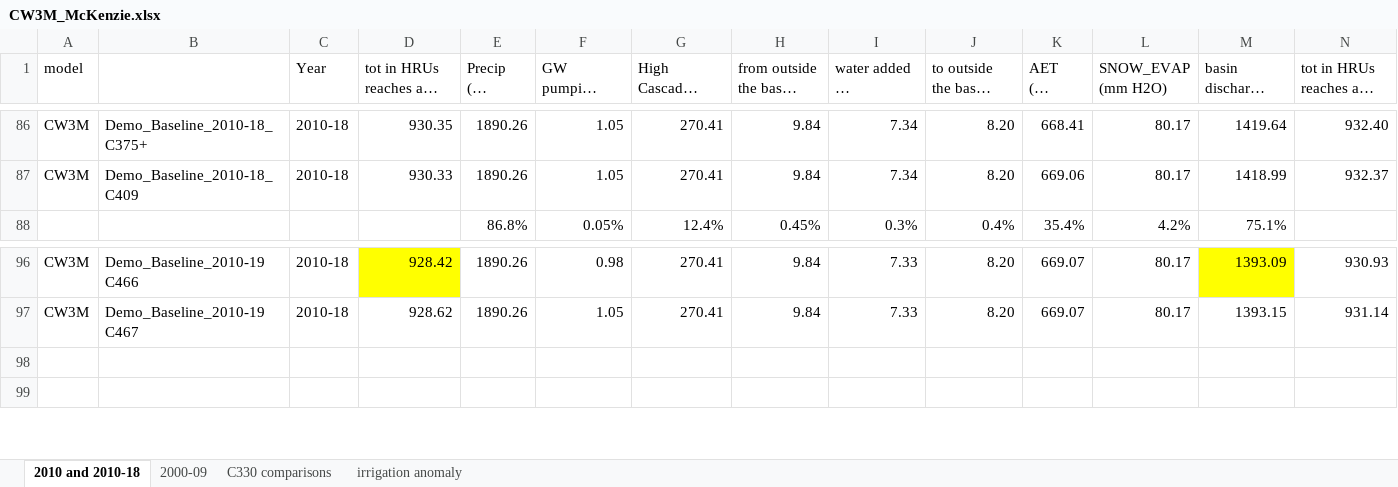
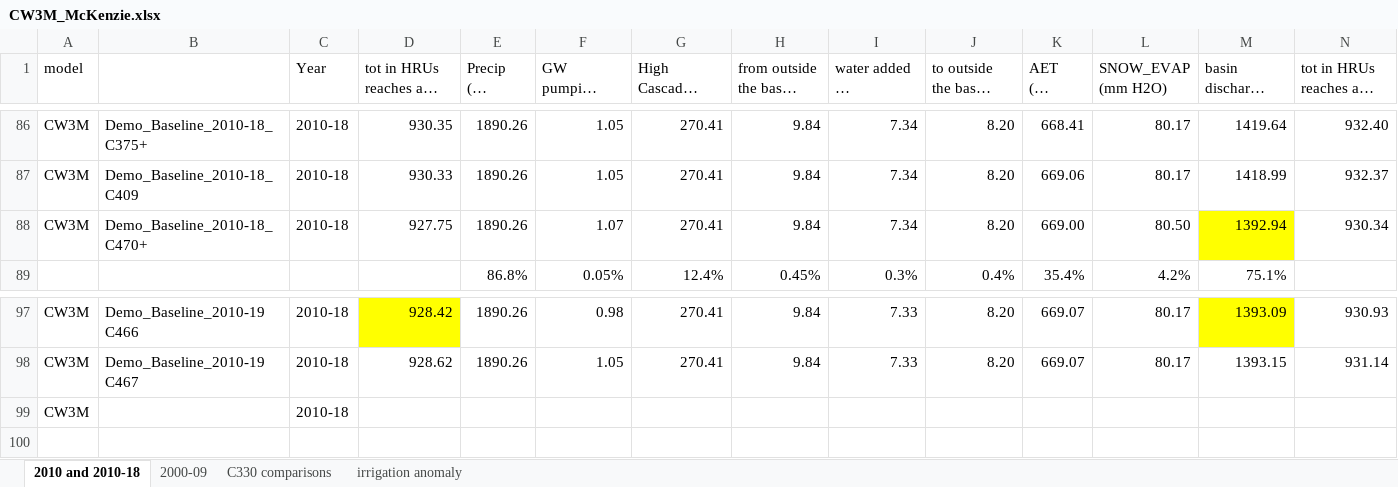
Before and after one commit to DavidConklin1947/CW3M, an Excel workbook: DataCW3M/RegressionTesting/CW3M_McKenzie.xlsx, sheet 2010 and 2010-18, drawn as a sheet; only a part is shown, gaps mark what is left out; long unchanged cells end in …; values as stored, in another font and other column widths than the file's, no borders; addresses are those after the commit; rows hold the shown columns only; the diff names each change by its address in the sheet, - before the commit and + after, or states it on an @@ line.

```diff
--- a/DataCW3M/RegressionTesting/CW3M_McKenzie.xlsx (sheet 2010 and 2010-18)
+++ b/DataCW3M/RegressionTesting/CW3M_McKenzie.xlsx (sheet 2010 and 2010-18)
+row 88: CW3M | Demo_Baseline_2010-18_C470+ | 2010-18 | 927.75 | 1890.26 | 1.07 | 270.41 | 9.84 | 7.34 | 8.20 | 669.00 | 80.50 | 1392.94 | 930.34
-row 99: (empty)
+row 99: CW3M |  | 2010-18
```
Also changed, not shown: formulas that keep their value, DataCW3M/RegressionTesting/CW3M_NSantiam.xlsx, DataCW3M/SkillAssessment/Flow108monthsStatisticsCalculator.xlsx, 11 other files.
